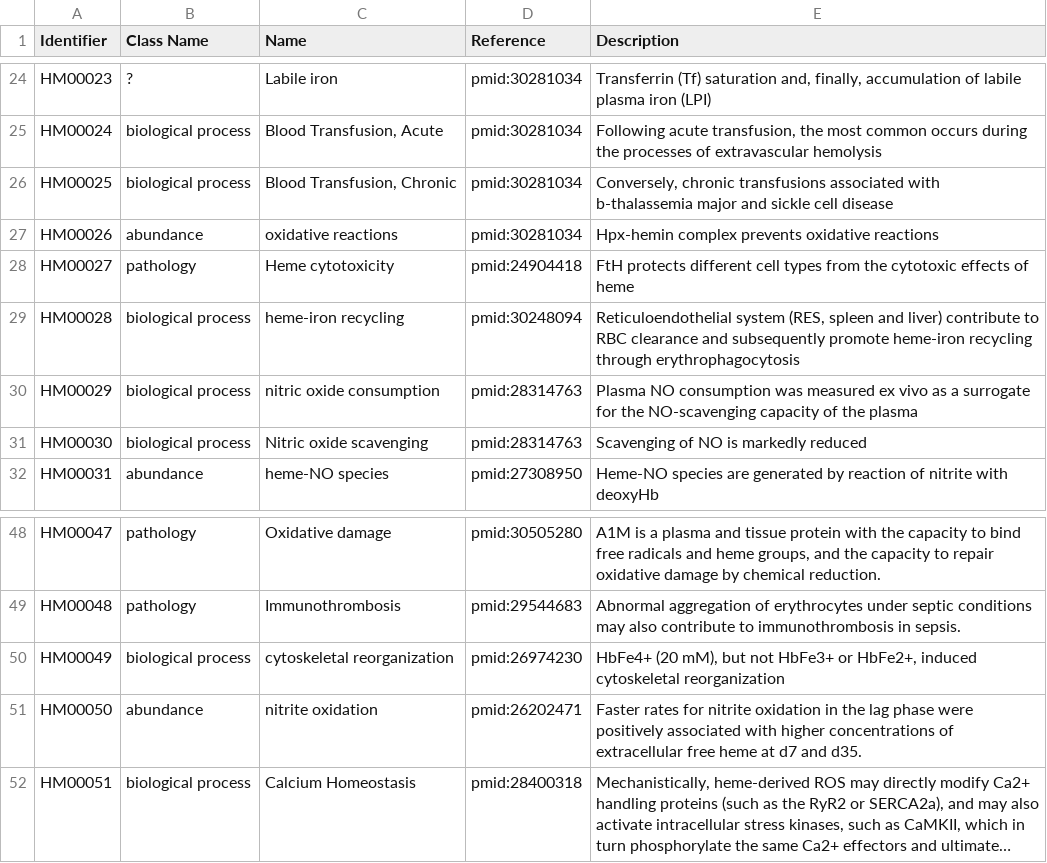
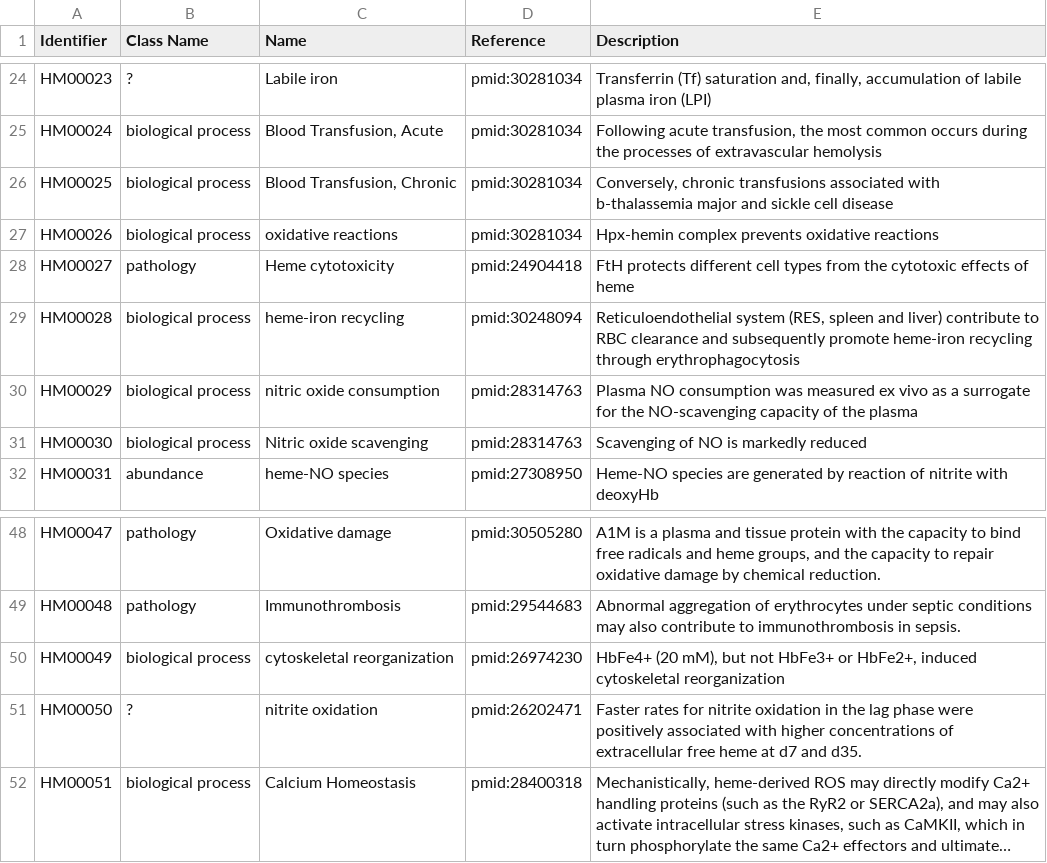
Before and after one commit to hemekg/ontology, a CSV file: terms.csv, drawn as a sheet; only a part is shown, gaps mark what is left out; long unchanged cells end in …; the diff names each change by its address in the sheet, - before the commit and + after, or states it on an @@ line.

Commit message:
terms class names fixed

```diff
--- a/terms.csv
+++ b/terms.csv
-B27 (Class Name): abundance
+B27 (Class Name): biological process
-B51 (Class Name): abundance
+B51 (Class Name): ?
```
